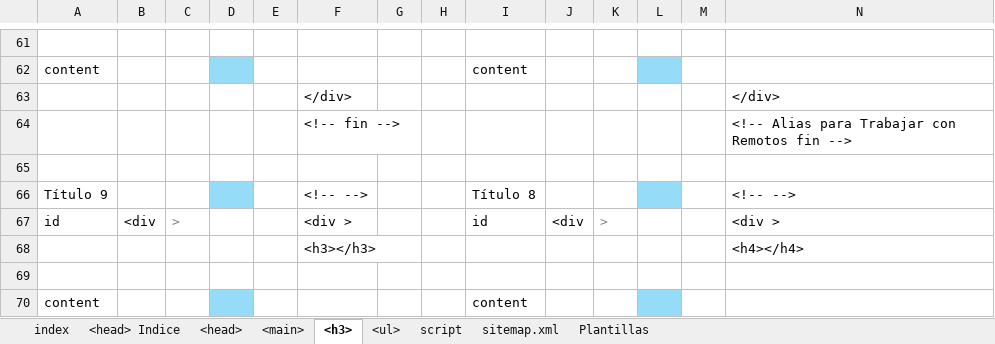
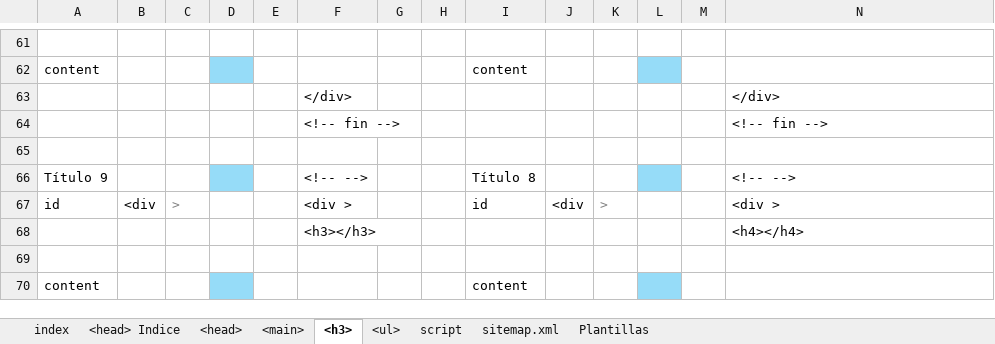
Before and after one commit to eduardoherreraf/PlantillaMiPagina, an Excel workbook: src/Head.xlsx, sheet <h3>, drawn as a sheet; only a part is shown, gaps mark what is left out; values as stored, in another font and other column widths than the file's, no borders; conditional formats not drawn; the diff covers the shown part only; the diff names each change by its address in the sheet, - before the commit and + after, or states it on an @@ line.

```diff
--- a/src/Head.xlsx (sheet <h3>)
+++ b/src/Head.xlsx (sheet <h3>)
-N64: <!-- Alias para Trabajar con Remotos fin -->
+N64: <!-- fin -->
```
Also changed, not shown: 14 added rows, 14 removed rows and 31 edited cells elsewhere in this sheet, sheet <ul>, formulas that keep their value, 58 other files.
